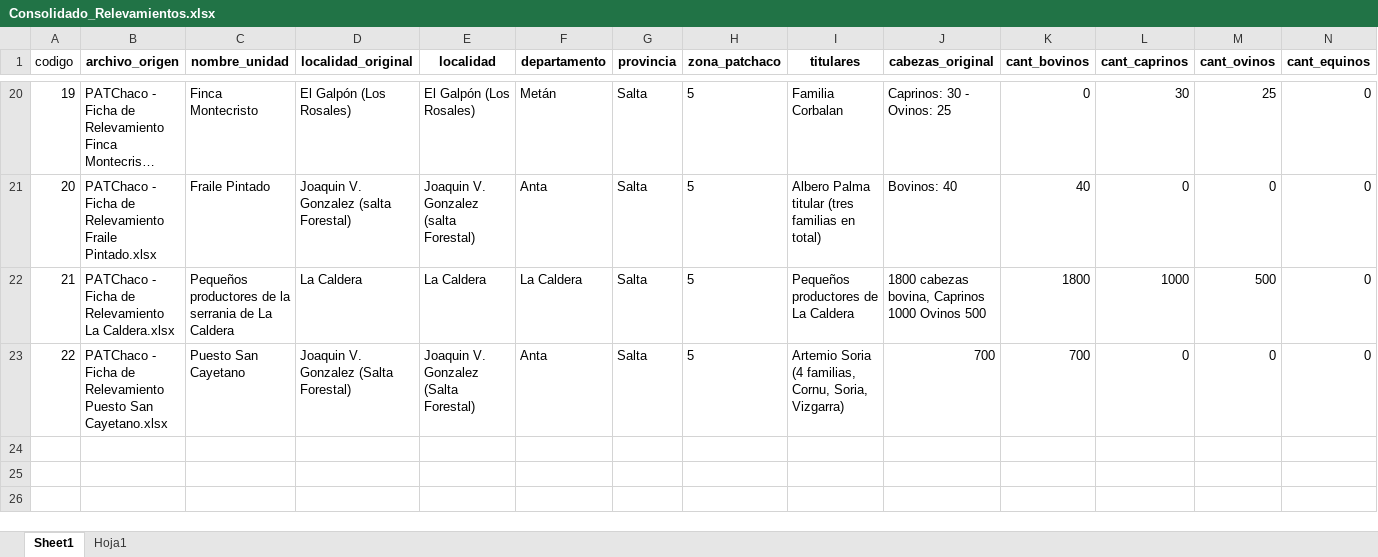
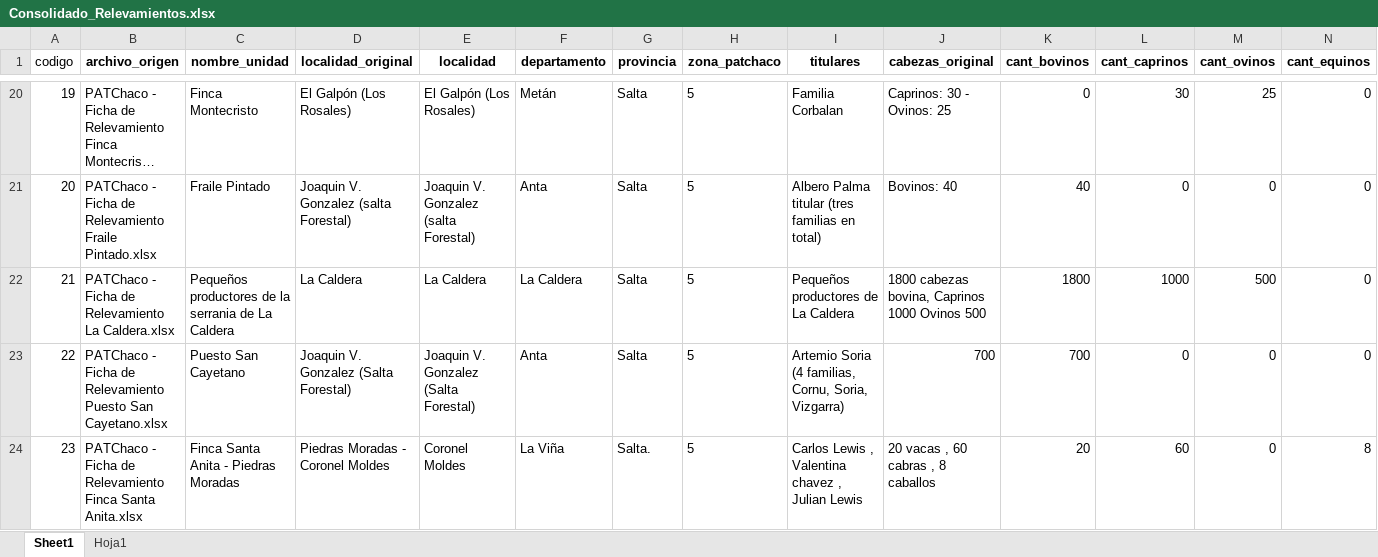
Before and after one commit to intasalta/patchaco, an Excel workbook: Consolidado_Relevamientos.xlsx, sheet Sheet1, drawn as a sheet; only a part is shown, gaps mark what is left out; long unchanged cells end in …; values as stored, in another font and other column widths than the file's, no borders; rows hold the shown columns only; the diff names each change by its address in the sheet, - before the commit and + after, or states it on an @@ line.

Commit message:
Add files via upload

```diff
--- a/Consolidado_Relevamientos.xlsx (sheet Sheet1)
+++ b/Consolidado_Relevamientos.xlsx (sheet Sheet1)
+row 24: 23 | PATChaco - Ficha de Relevamiento Finca Santa Anita.xlsx | Finca Santa Anita - Piedras Moradas | Piedras Moradas - Coronel Moldes | Coronel Moldes | La Viña | Salta. | 5 | Carlos Lewis , Valentina chavez , Julian Lewis | 20 vacas , 60 cabras , 8 caballos | 20 | 60 | 0 | 8
```
